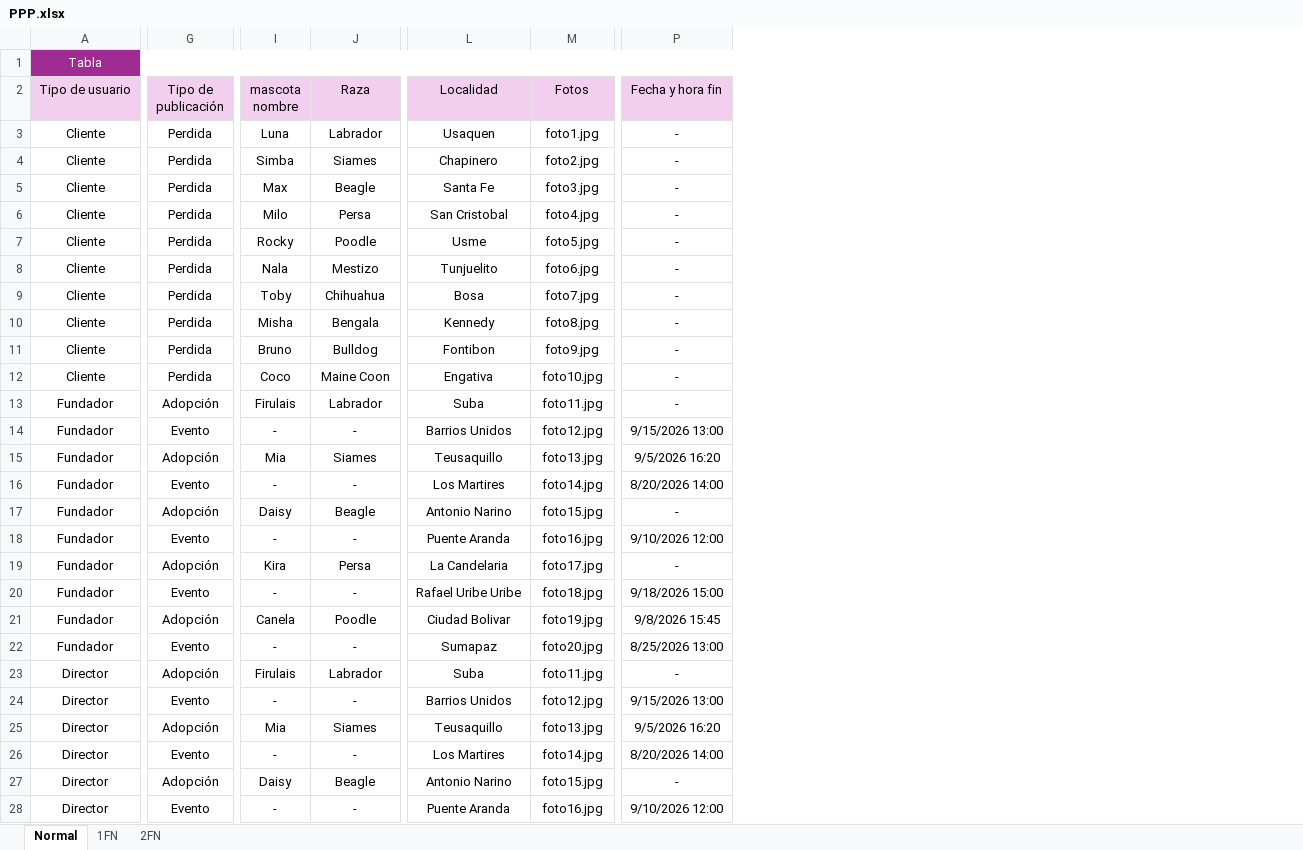
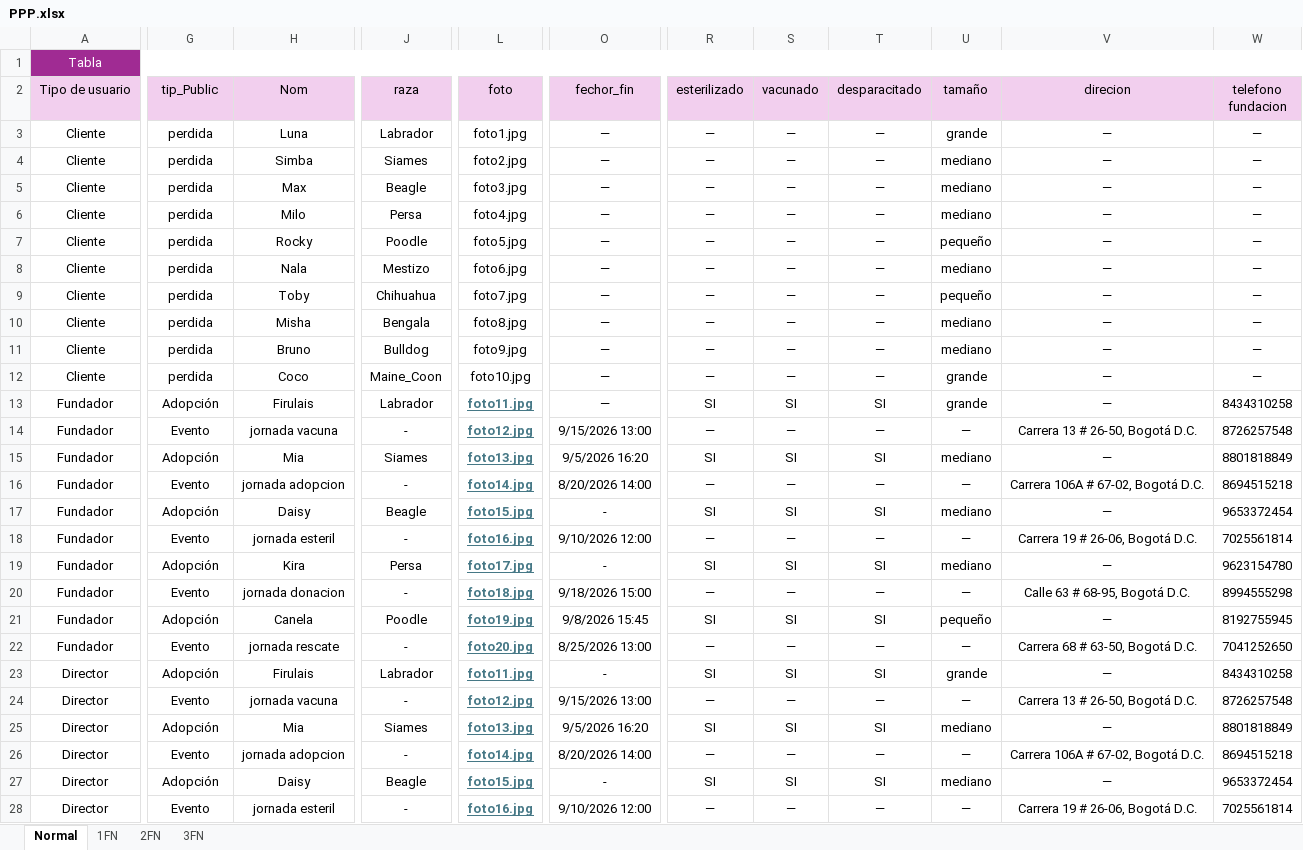
Before and after one commit to Angelcbbc/PROYECTO_ADSO_KJGA, an Excel workbook: 2.DIAGRAMAS/PPP.xlsx, sheet Normal, drawn as a sheet; only a part is shown, gaps mark what is left out; values as stored, in another font and other column widths than the file's, no borders; removed rows and columns are numbered as before the commit, all else as after; the diff covers the shown part only; the diff names each change by its address in the sheet, - before the commit and + after, or states it on an @@ line.

```diff
--- a/2.DIAGRAMAS/PPP.xlsx (sheet Normal)
+++ b/2.DIAGRAMAS/PPP.xlsx (sheet Normal)
+sheet tab: 3FN
+column H (Nom), rows 3-28: Luna | Simba | Max | Milo | Rocky | Nala | Toby | Misha | Bruno | Coco | Firulais | jornada vacuna | Mia | jornada adopcion | Daisy | jornada esteril | Kira | jornada donacion | Canela | jornada rescate | Firulais | jornada vacuna | Mia | jornada adopcion | Daisy | jornada esteril
-column I (mascota nombre), rows 3-28: Luna | Simba | Max | Milo | Rocky | Nala | Toby | Misha | Bruno | Coco | Firulais | - | Mia | - | Daisy | - | Kira | - | Canela | - | Firulais | - | Mia | - | Daisy | -
-column L (Localidad), rows 3-28: Usaquen | Chapinero | Santa Fe | San Cristobal | Usme | Tunjuelito | Bosa | Kennedy | Fontibon | Engativa | Suba | Barrios Unidos | Teusaquillo | Los Martires | Antonio Narino | Puente Aranda | La Candelaria | Rafael Uribe Uribe | Ciudad Bolivar | Sumapaz | Suba | Barrios Unidos | Teusaquillo | Los Martires | Antonio Narino | Puente Aranda
+column R (esterilizado), rows 3-28: — | — | — | — | — | — | — | — | — | — | SI | — | SI | — | SI | — | SI | — | SI | — | SI | — | SI | — | SI | —
+column S (vacunado), rows 3-28: — | — | — | — | — | — | — | — | — | — | SI | — | SI | — | SI | — | SI | — | SI | — | SI | — | SI | — | SI | —
+column T (desparacitado), rows 3-28: — | — | — | — | — | — | — | — | — | — | SI | — | SI | — | SI | — | SI | — | SI | — | SI | — | SI | — | SI | —
+column U (tamaño), rows 3-28: grande | mediano | mediano | mediano | pequeño | mediano | pequeño | mediano | mediano | grande | grande | — | mediano | — | mediano | — | mediano | — | pequeño | — | grande | — | mediano | — | mediano | —
+column V (direcion), rows 3-28: — | — | — | — | — | — | — | — | — | — | — | Carrera 13 # 26-50, Bogotá D.C. | — | Carrera 106A # 67-02, Bogotá D.C. | — | Carrera 19 # 26-06, Bogotá D.C. | — | Calle 63 # 68-95, Bogotá D.C. | — | Carrera 68 # 63-50, Bogotá D.C. | — | Carrera 13 # 26-50, Bogotá D.C. | — | Carrera 106A # 67-02, Bogotá D.C. | — | Carrera 19 # 26-06, Bogotá D.C.
+column W (telefono fundacion), rows 3-28: — | — | — | — | — | — | — | — | — | — | 8434310258 | 8726257548 | 8801818849 | 8694515218 | 9653372454 | 7025561814 | 9623154780 | 8994555298 | 8192755945 | 7041252650 | 8434310258 | 8726257548 | 8801818849 | 8694515218 | 9653372454 | 7025561814
-G2: Tipo de publicación
+G2: tip_Public
-J2: Raza
+J2: raza
-L2: Fotos
+L2: foto
-O2: Fecha y hora fin
+O2: fechor_fin
-G3:G12 (tip_Public): Perdida
+G3:G12 (tip_Public): perdida
-O3:O13 (fechor_fin): -
+O3:O13 (fechor_fin): —
-J12 (raza): Maine Coon
+J12 (raza): Maine_Coon
@@ L13:L28 bold: off → on, underline: off → on, text colour: black → #467886 @@
```
Also changed, not shown: 4 edited cells and cell formats elsewhere in this sheet, sheet 2FN, sheet 1FN, 5 other files.
